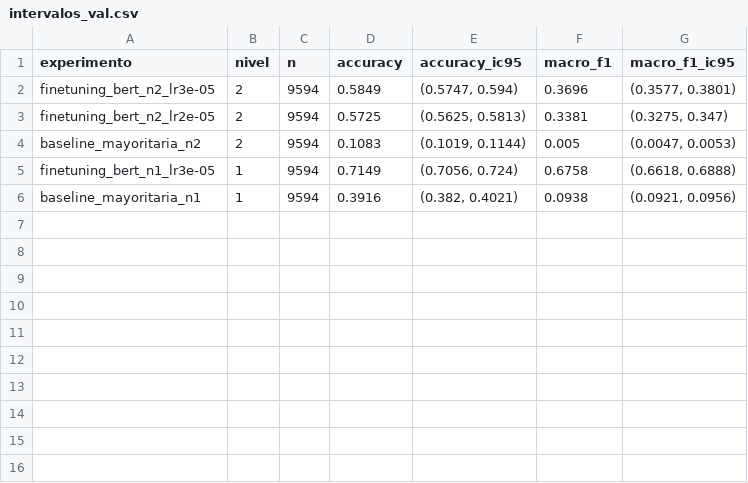
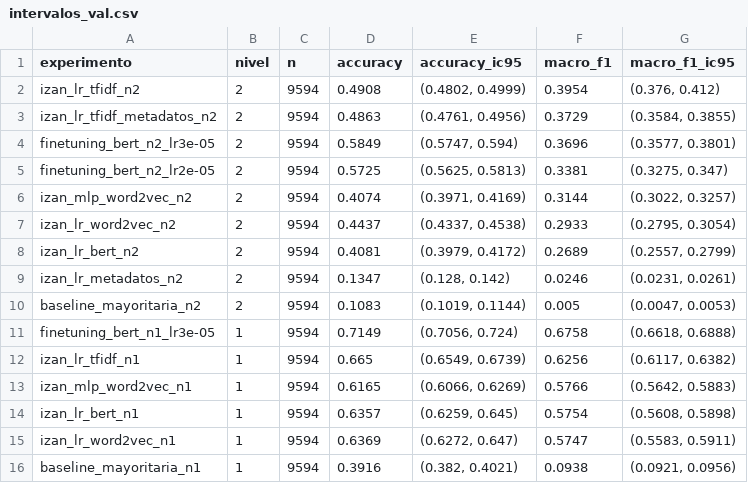
Before and after one commit to IzanV5/proyecto-cordis, a CSV file: resultados/intervalos_val.csv, drawn as a sheet; the diff names each change by its address in the sheet, - before the commit and + after, or states it on an @@ line.

```diff
--- a/resultados/intervalos_val.csv
+++ b/resultados/intervalos_val.csv
+row 2: izan_lr_tfidf_n2 | 2 | 9594 | 0.4908 | (0.4802, 0.4999) | 0.3954 | (0.376, 0.412)
+row 3: izan_lr_tfidf_metadatos_n2 | 2 | 9594 | 0.4863 | (0.4761, 0.4956) | 0.3729 | (0.3584, 0.3855)
+row 6: izan_mlp_word2vec_n2 | 2 | 9594 | 0.4074 | (0.3971, 0.4169) | 0.3144 | (0.3022, 0.3257)
+row 7: izan_lr_word2vec_n2 | 2 | 9594 | 0.4437 | (0.4337, 0.4538) | 0.2933 | (0.2795, 0.3054)
+row 8: izan_lr_bert_n2 | 2 | 9594 | 0.4081 | (0.3979, 0.4172) | 0.2689 | (0.2557, 0.2799)
+row 9: izan_lr_metadatos_n2 | 2 | 9594 | 0.1347 | (0.128, 0.142) | 0.0246 | (0.0231, 0.0261)
+row 12: izan_lr_tfidf_n1 | 1 | 9594 | 0.665 | (0.6549, 0.6739) | 0.6256 | (0.6117, 0.6382)
+row 13: izan_mlp_word2vec_n1 | 1 | 9594 | 0.6165 | (0.6066, 0.6269) | 0.5766 | (0.5642, 0.5883)
+row 14: izan_lr_bert_n1 | 1 | 9594 | 0.6357 | (0.6259, 0.645) | 0.5754 | (0.5608, 0.5898)
+row 15: izan_lr_word2vec_n1 | 1 | 9594 | 0.6369 | (0.6272, 0.647) | 0.5747 | (0.5583, 0.5911)
```
Also changed, not shown: resultados/diferencias_val.csv, resultados/metricas.csv, 12 other files.
